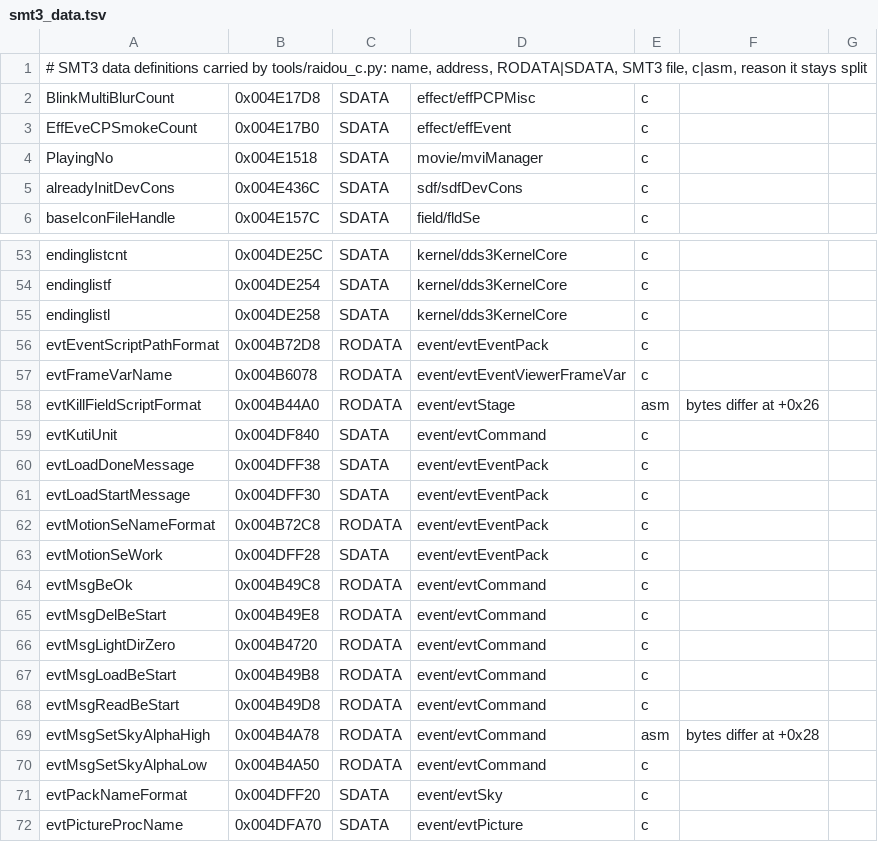
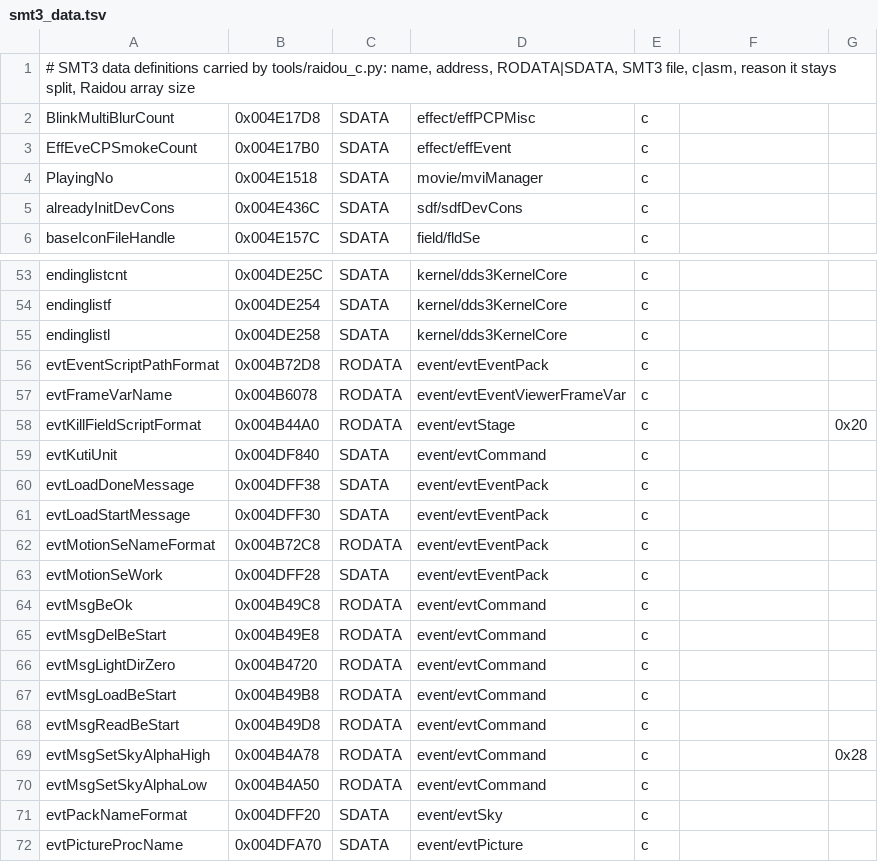
Before and after one commit to Megami-Decomps/raidou-decomp, a TSV file: config/raidou2/smt3_data.tsv, drawn as a sheet; only a part is shown, gaps mark what is left out.

```diff
--- a/config/raidou2/smt3_data.tsv
+++ b/config/raidou2/smt3_data.tsv
@@ -1,2 +1,2 @@
-# SMT3 data definitions carried by tools/raidou_c.py: name, address, RODATA|SDATA, SMT3 file, c|asm, reason it stays split
+# SMT3 data definitions carried by tools/raidou_c.py: name, address, RODATA|SDATA, SMT3 file, c|asm, reason it stays split, Raidou array size
 BlinkMultiBlurCount	0x004E17D8	SDATA	effect/effPCPMisc	c
@@ -57,3 +57,3 @@ evtEventScriptPathFormat	0x004B72D8	RODATA	event/evtEventPack	c
 evtFrameVarName	0x004B6078	RODATA	event/evtEventViewerFrameVar	c
-evtKillFieldScriptFormat	0x004B44A0	RODATA	event/evtStage	asm	bytes differ at +0x26
+evtKillFieldScriptFormat	0x004B44A0	RODATA	event/evtStage	c		0x20
 evtKutiUnit	0x004DF840	SDATA	event/evtCommand	c
@@ -68,3 +68,3 @@ evtMsgLoadBeStart	0x004B49B8	RODATA	event/evtCommand	c
 evtMsgReadBeStart	0x004B49D8	RODATA	event/evtCommand	c
-evtMsgSetSkyAlphaHigh	0x004B4A78	RODATA	event/evtCommand	asm	bytes differ at +0x28
+evtMsgSetSkyAlphaHigh	0x004B4A78	RODATA	event/evtCommand	c		0x28
 evtMsgSetSkyAlphaLow	0x004B4A50	RODATA	event/evtCommand	c
```
Also changed, not shown: config/raidou1/smt3_data.tsv, 8 other files.
